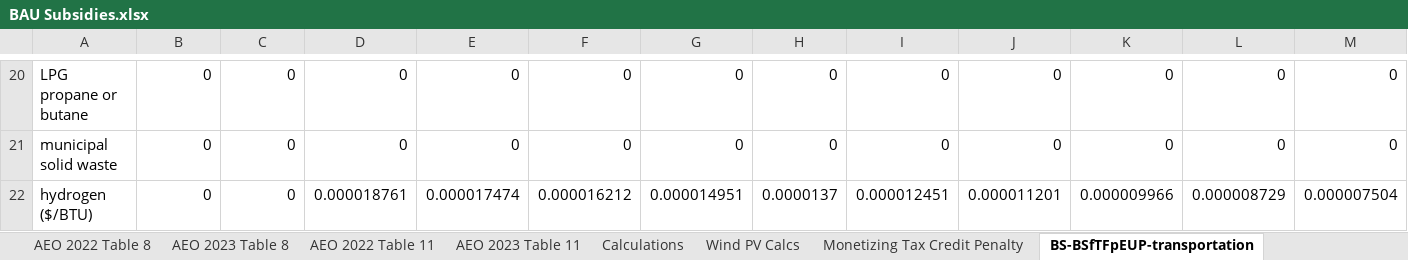
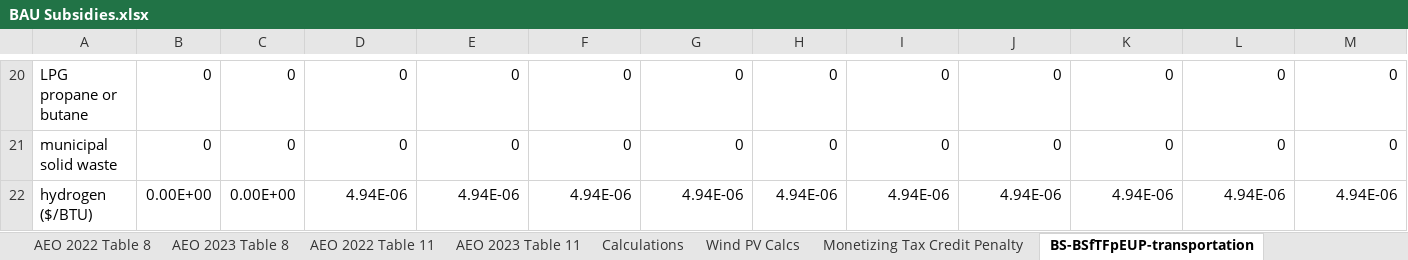
Before and after one commit to EnergyInnovation/eps-florida, an Excel workbook: InputData/fuels/BS/BAU Subsidies.xlsx, sheet BS-BSfTFpEUP-transportation, drawn as a sheet; only a part is shown, gaps mark what is left out; values as stored, in another font and other column widths than the file's, no borders; removed rows and columns are numbered as before the commit, all else as after; rows hold the shown columns only; the diff names each change by its address in the sheet, - before the commit and + after, or states it on an @@ line.

```diff
--- a/InputData/fuels/BS/BAU Subsidies.xlsx (sheet BS-BSfTFpEUP-transportation)
+++ b/InputData/fuels/BS/BAU Subsidies.xlsx (sheet BS-BSfTFpEUP-transportation)
-row 22: hydrogen ($/BTU) | 0 | 0 | 0.000018761 | 0.000017474 | 0.000016212 | 0.000014951 | 0.0000137 | 0.000012451 | 0.000011201 | 0.000009966 | 0.000008729 | 0.000007504
+row 22: hydrogen ($/BTU) | 0.00E+00 | 0.00E+00 | 4.94E-06 | 4.94E-06 | 4.94E-06 | 4.94E-06 | 4.94E-06 | 4.94E-06 | 4.94E-06 | 4.94E-06 | 4.94E-06 | 4.94E-06
```
Also changed, not shown: sheet BS-BSfTFpEUP-res-bldgs, sheet BS-BSfTFpEUP-com-bldgs, sheet BS-BSfTFpEUP-dist-heat-hydgn, sheet BS-BSfTFpEUP-geoeng, sheet BS-BSfTFpEUP-industry, sheet BS-BSfTFpEUP-electricity, other sheet tabs, InputData/ctrl-settings/GRA/Government Revenue Accounting.xlsx, InputData/elec/BBNPPTY/BAU Ban New Power Plants This Year.xlsx, 19 other files.
